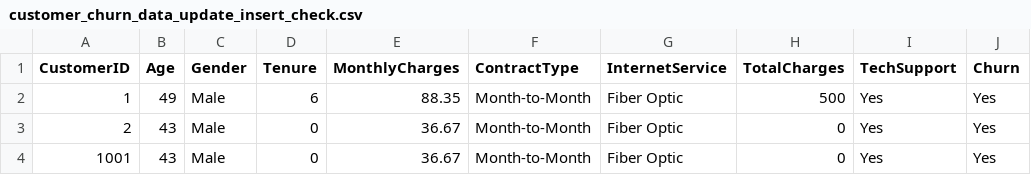
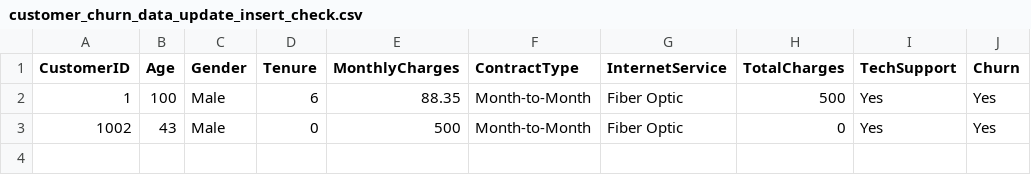
Before and after one commit to AkshayWankhade30084/Analytic_solution, a CSV file: customer_churn_data_update_insert_check.csv, drawn as a sheet.

Commit message:
Update customer_churn_data_update_insert_check.csv

```diff
--- a/customer_churn_data_update_insert_check.csv
+++ b/customer_churn_data_update_insert_check.csv
@@ -1,4 +1,3 @@
 CustomerID,Age,Gender,Tenure,MonthlyCharges,ContractType,InternetService,TotalCharges,TechSupport,Churn
-1,49,Male,6,88.35,Month-to-Month,Fiber Optic,500,Yes,Yes
-2,43,Male,0,36.67,Month-to-Month,Fiber Optic,0,Yes,Yes
-1001,43,Male,0,36.67,Month-to-Month,Fiber Optic,0,Yes,Yes
+1,100,Male,6,88.35,Month-to-Month,Fiber Optic,500,Yes,Yes
+1002,43,Male,0,500,Month-to-Month,Fiber Optic,0,Yes,Yes
```
